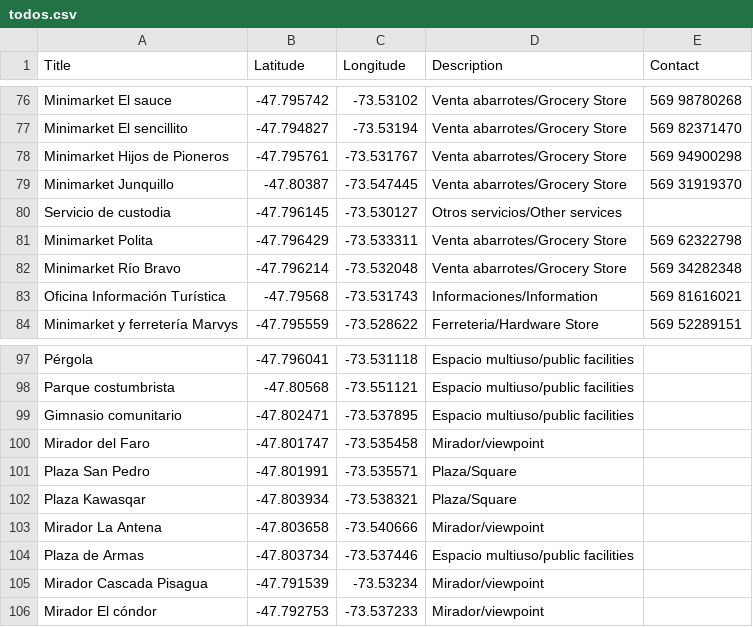
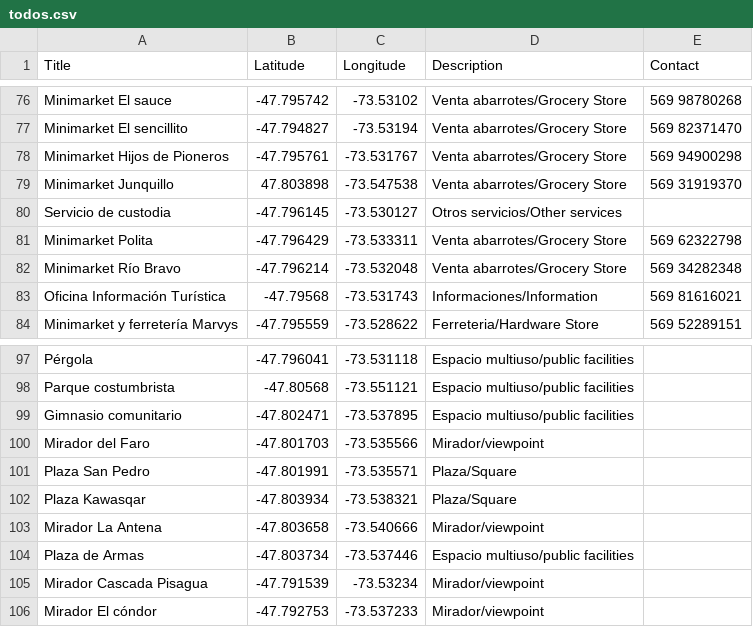
Before and after one commit to geografiaideal/MapaTortel, a CSV file: todos.csv, drawn as a sheet; only a part is shown, gaps mark what is left out.

Commit message:
se actualizan coordenadas de Minimarket Junquillo y Mirador Faro

```diff
--- a/todos.csv
+++ b/todos.csv
@@ -78,3 +78,3 @@ Minimarket El sencillito,-47.794827,-73.53194,Venta abarrotes/Grocery Store,569
 Minimarket Hijos de Pioneros,-47.795761,-73.531767,Venta abarrotes/Grocery Store,569 94900298,
-Minimarket Junquillo,-47.80387,-73.547445,Venta abarrotes/Grocery Store,569 31919370,
+Minimarket Junquillo,47.803898,-73.547538,Venta abarrotes/Grocery Store,569 31919370,
 Servicio de custodia,-47.796145,-73.530127,Otros servicios/Other services,,
@@ -99,3 +99,3 @@ Parque costumbrista,-47.80568,-73.551121,Espacio multiuso/public facilities,,
 Gimnasio comunitario,-47.802471,-73.537895,Espacio multiuso/public facilities,,
-Mirador del Faro,-47.801747,-73.535458,Mirador/viewpoint,,
+Mirador del Faro,-47.801703,-73.535566,Mirador/viewpoint,,
 Plaza San Pedro,-47.801991,-73.535571,Plaza/Square,,
```
